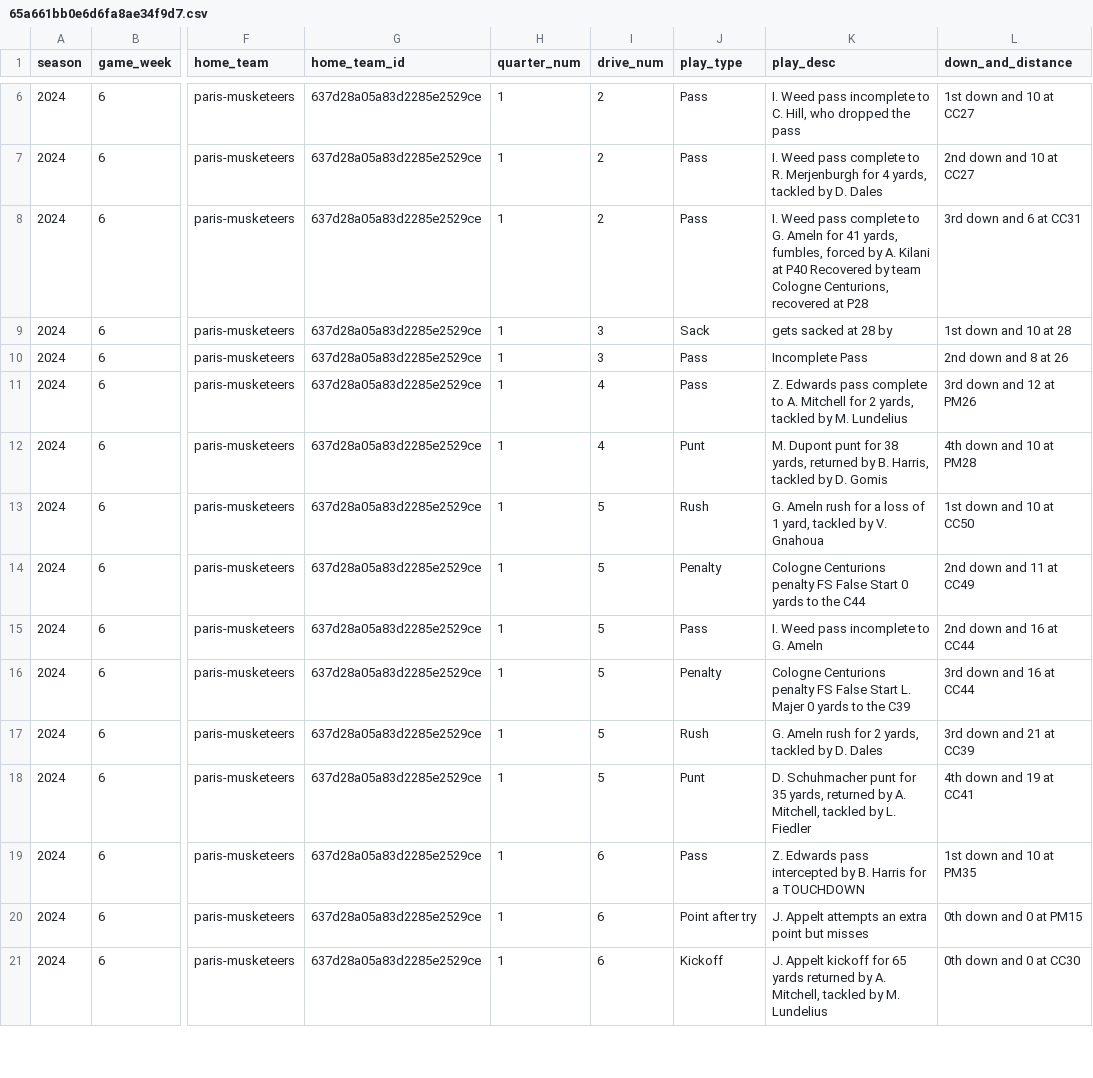
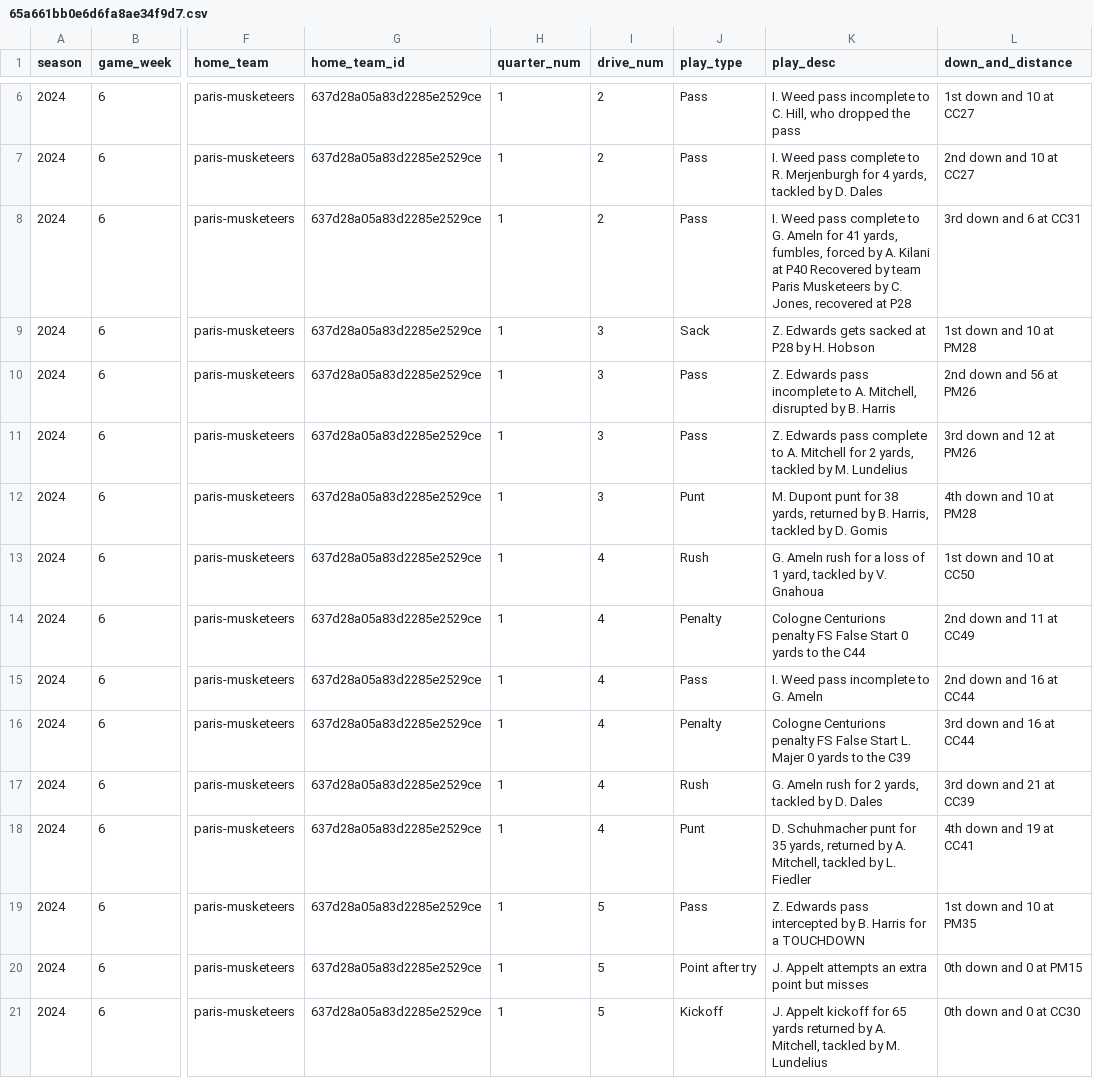
Before and after one commit to armstjc/european-league-of-football-data-repository, a CSV file: pbp/raw/65a661bb0e6d6fa8ae34f9d7.csv, drawn as a sheet; only a part is shown, gaps mark what is left out; the diff covers the shown part only; the diff names each change by its address in the sheet, - before the commit and + after, or states it on an @@ line.

```diff
--- a/pbp/raw/65a661bb0e6d6fa8ae34f9d7.csv
+++ b/pbp/raw/65a661bb0e6d6fa8ae34f9d7.csv
-K8 (play_desc): …by team Cologne Centurions, recovered at…
+K8 (play_desc): …by team Paris Musketeers by C. Jones, recovered at…
-K9 (play_desc): gets sacked at 28 by
+K9 (play_desc): Z. Edwards gets sacked at P28 by H. Hobson
-L9 (down_and_distance): 1st down and 10 at 28
+L9 (down_and_distance): 1st down and 10 at PM28
-K10 (play_desc): Incomplete Pass
+K10 (play_desc): Z. Edwards pass incomplete to A. Mitchell, disrupted by B. Harris
-L10 (down_and_distance): 2nd down and 8 at 26
+L10 (down_and_distance): 2nd down and 56 at PM26
-I11:I12 (drive_num): 4
+I11:I12 (drive_num): 3
-I13:I18 (drive_num): 5
+I13:I18 (drive_num): 4
-I19:I21 (drive_num): 6
+I19:I21 (drive_num): 5
```
Also changed, not shown: 19 edited cells elsewhere in this file, schedule/2024_elf_schedule.csv, standings/2024_elf_standings.csv, 15 other files.
